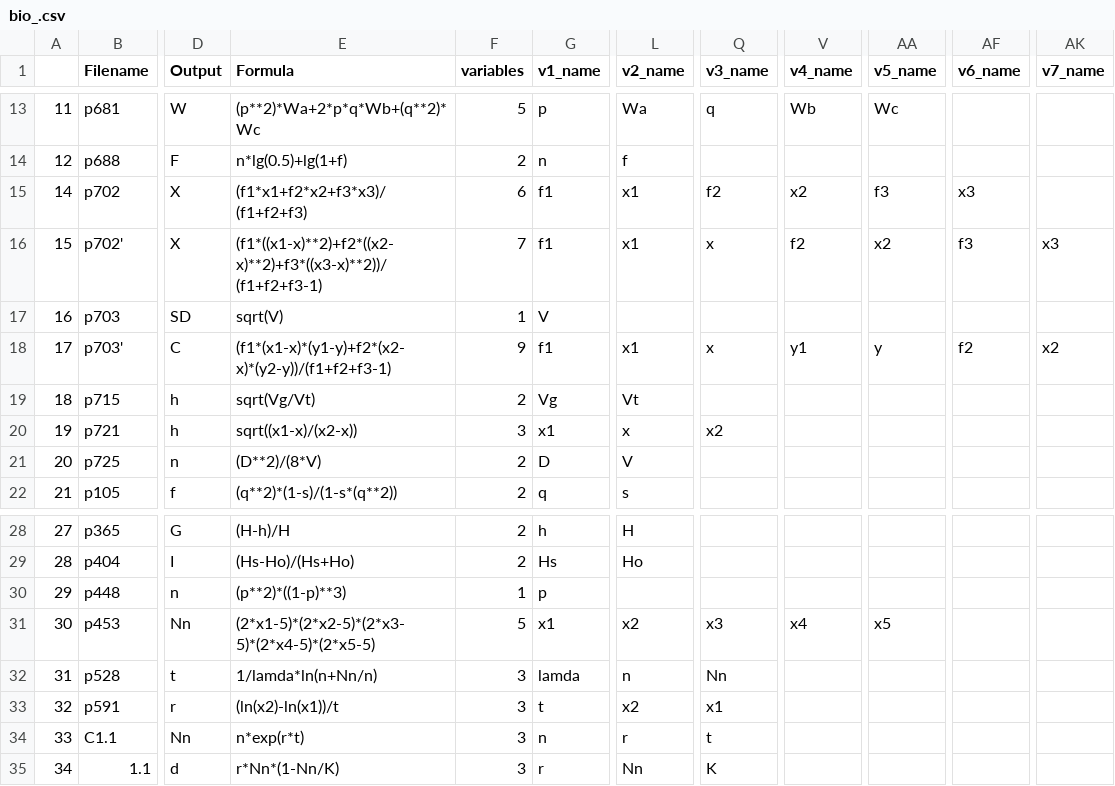
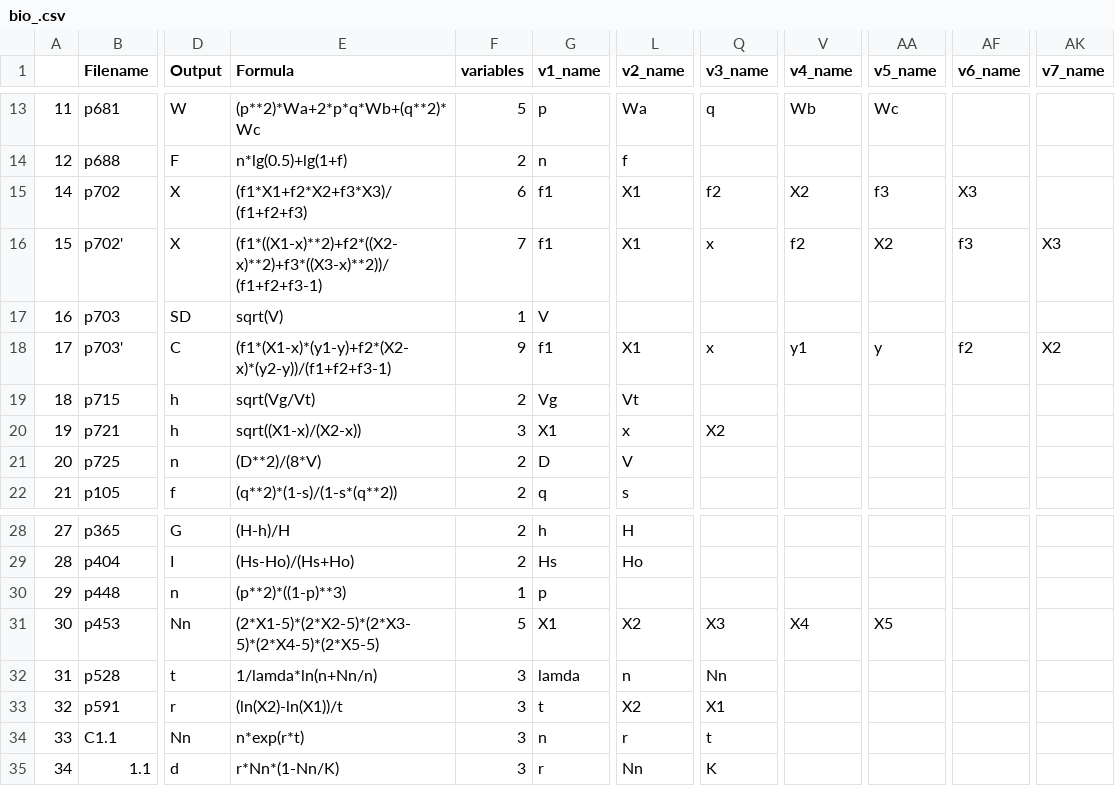
Before and after one commit to szl2001/SRtest, a CSV file: real/bio_.csv, drawn as a sheet; only a part is shown, gaps mark what is left out; the diff names each change by its address in the sheet, - before the commit and + after, or states it on an @@ line.

```diff
--- a/real/bio_.csv
+++ b/real/bio_.csv
-E15 (Formula): (f1*x1+f2*x2+f3*x3)/(f1+f2+f3)
+E15 (Formula): (f1*X1+f2*X2+f3*X3)/(f1+f2+f3)
-L15:L16 (v2_name): x1
+L15:L16 (v2_name): X1
-V15 (v4_name): x2
+V15 (v4_name): X2
-AF15 (v6_name): x3
+AF15 (v6_name): X3
-E16 (Formula): (f1*((x1-x)**2)+f2*((x2-x)**2)+f3*((x3-x)**2))/(f1+f2+f3-1)
+E16 (Formula): (f1*((X1-x)**2)+f2*((X2-x)**2)+f3*((X3-x)**2))/(f1+f2+f3-1)
-AA16 (v5_name): x2
+AA16 (v5_name): X2
-AK16 (v7_name): x3
+AK16 (v7_name): X3
-E18 (Formula): (f1*(x1-x)*(y1-y)+f2*(x2-x)*(y2-y))/(f1+f2+f3-1)
+E18 (Formula): (f1*(X1-x)*(y1-y)+f2*(X2-x)*(y2-y))/(f1+f2+f3-1)
-L18 (v2_name): x1
+L18 (v2_name): X1
-AK18 (v7_name): x2
+AK18 (v7_name): X2
-E20 (Formula): sqrt((x1-x)/(x2-x))
+E20 (Formula): sqrt((X1-x)/(X2-x))
-G20 (v1_name): x1
+G20 (v1_name): X1
-Q20 (v3_name): x2
+Q20 (v3_name): X2
-E31 (Formula): (2*x1-5)*(2*x2-5)*(2*x3-5)*(2*x4-5)*(2*x5-5)
+E31 (Formula): (2*X1-5)*(2*X2-5)*(2*X3-5)*(2*X4-5)*(2*X5-5)
-G31 (v1_name): x1
+G31 (v1_name): X1
-L31 (v2_name): x2
+L31 (v2_name): X2
-Q31 (v3_name): x3
+Q31 (v3_name): X3
-V31 (v4_name): x4
+V31 (v4_name): X4
-AA31 (v5_name): x5
+AA31 (v5_name): X5
-E33 (Formula): (ln(x2)-ln(x1))/t
+E33 (Formula): (ln(X2)-ln(X1))/t
-L33 (v2_name): x2
+L33 (v2_name): X2
-Q33 (v3_name): x1
+Q33 (v3_name): X1
```
Also changed, not shown: points/bio.csv, points/bio1.csv, 15 other files.
